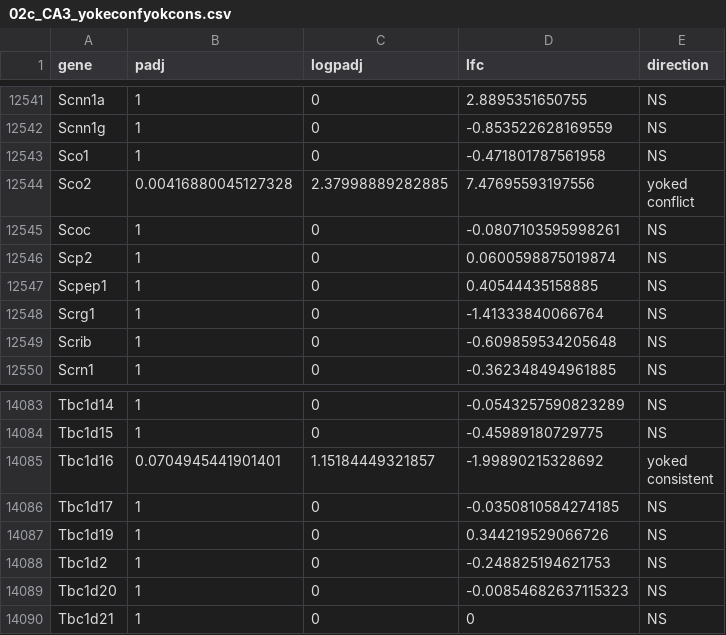
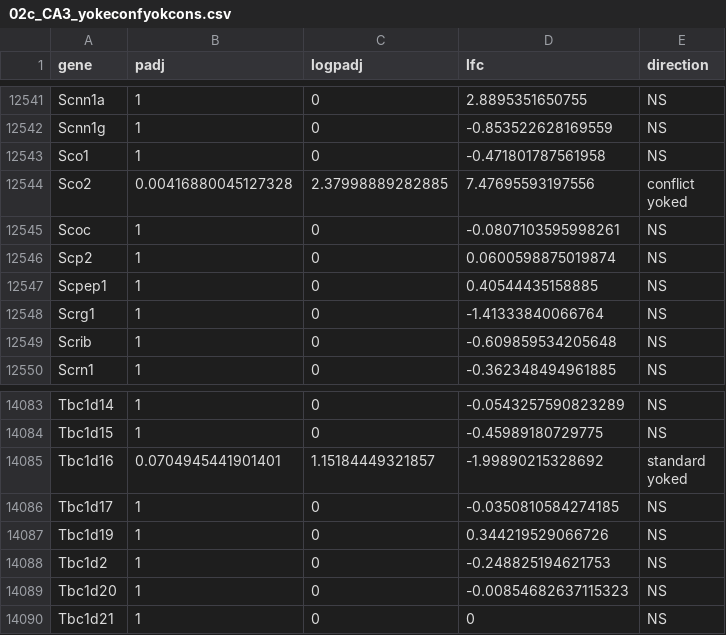
Before and after one commit to raynamharris/IntegrativeProjectWT2015, a CSV file: data/02c_CA3_yokeconfyokcons.csv, drawn as a sheet; only a part is shown, gaps mark what is left out.

```diff
--- a/data/02c_CA3_yokeconfyokcons.csv
+++ b/data/02c_CA3_yokeconfyokcons.csv
@@ -12543,4 +12543,4 @@
 "Sco1",1,0,-0.471801787561958,"NS"
-"Sco2",0.00416880045127328,2.37998889282885,7.47695593197556,"yoked
-conflict"
+"Sco2",0.00416880045127328,2.37998889282885,7.47695593197556,"conflict
+yoked"
 "Scoc",1,0,-0.0807103595998261,"NS"
@@ -14085,4 +14085,4 @@ conflict"
 "Tbc1d15",1,0,-0.45989180729775,"NS"
-"Tbc1d16",0.0704945441901401,1.15184449321857,-1.99890215328692,"yoked
-consistent"
+"Tbc1d16",0.0704945441901401,1.15184449321857,-1.99890215328692,"standard
+yoked"
 "Tbc1d17",1,0,-0.0350810584274185,"NS"
```
Also changed, not shown: data/02c_CA1_consyokcons.csv, data/02c_CA1_yokeconfyokcons.csv, 33 other files.
